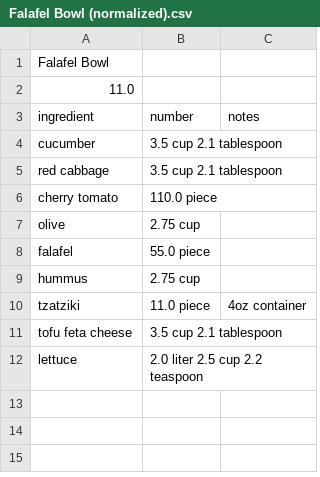
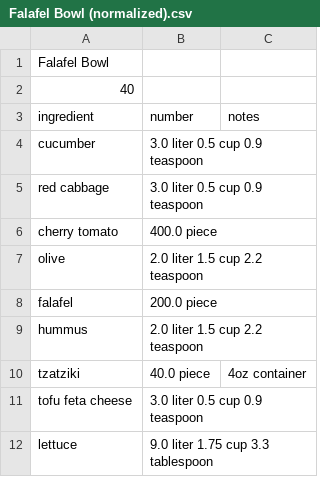
Before and after one commit to Lukas-Schillinger/Vegetation-Recipe-Conversion, a CSV file: normalized_recipes/14 Dec 2020/Falafel Bowl (normalized).csv, drawn as a sheet.

```diff
--- a/normalized_recipes/14 Dec 2020/Falafel Bowl (normalized).csv
+++ b/normalized_recipes/14 Dec 2020/Falafel Bowl (normalized).csv
@@ -1,12 +1,12 @@
 Falafel Bowl
-11.0,
+40,
 ingredient,number,notes
-cucumber,3.5 cup 2.1 tablespoon,
-red cabbage,3.5 cup 2.1 tablespoon,
-cherry tomato,110.0 piece,
-olive,2.75 cup,
-falafel,55.0 piece,
-hummus,2.75 cup,
-tzatziki,11.0 piece,4oz container
-tofu feta cheese,3.5 cup 2.1 tablespoon,
-lettuce,2.0 liter 2.5 cup 2.2 teaspoon,
+cucumber,3.0 liter 0.5 cup 0.9 teaspoon,
+red cabbage,3.0 liter 0.5 cup 0.9 teaspoon,
+cherry tomato,400.0 piece,
+olive,2.0 liter 1.5 cup 2.2 teaspoon,
+falafel,200.0 piece,
+hummus,2.0 liter 1.5 cup 2.2 teaspoon,
+tzatziki,40.0 piece,4oz container
+tofu feta cheese,3.0 liter 0.5 cup 0.9 teaspoon,
+lettuce,9.0 liter 1.75 cup 3.3 tablespoon,
```
Also changed, not shown: normalized_recipes/14 Dec 2020/Thai Quinoa Salad with Peanut Sauce (normalized).csv, normalized_recipes/14 Dec 2020/Winter Glow Bowl (normalized).csv, 31 other files.
